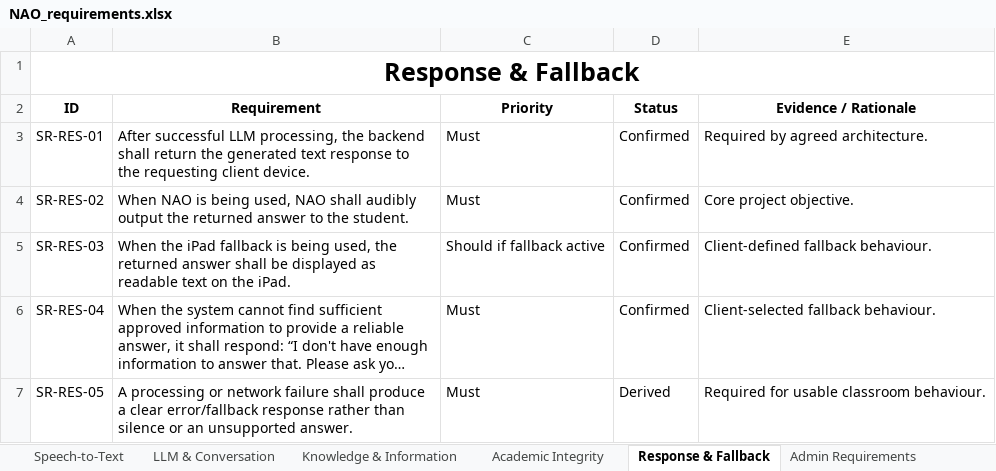
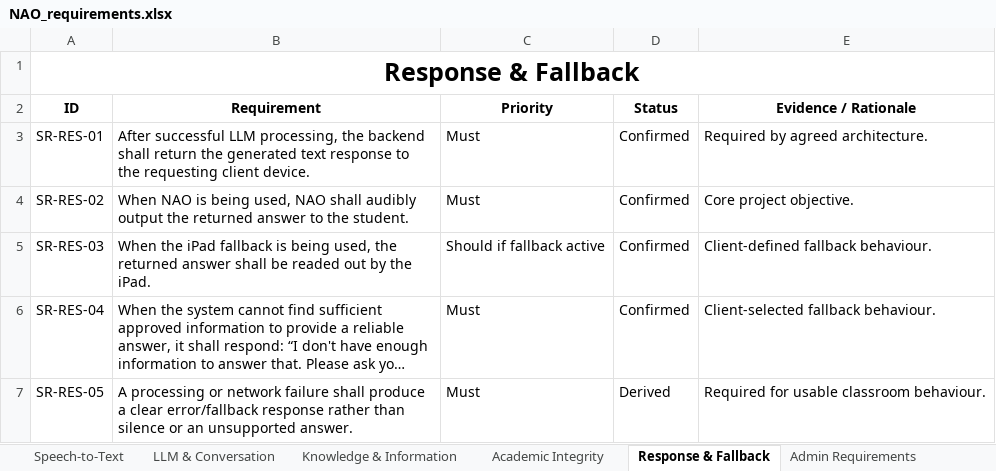
Before and after one commit to vivionnq/team-81, an Excel workbook: docs/NAO_requirements.xlsx, sheet Response & Fallback, drawn as a sheet; long unchanged cells end in …; values as stored, in another font and other column widths than the file's, no borders; the diff names each change by its address in the sheet, - before the commit and + after, or states it on an @@ line.

Commit message:
updated system core requirements

```diff
--- a/docs/NAO_requirements.xlsx (sheet Response & Fallback)
+++ b/docs/NAO_requirements.xlsx (sheet Response & Fallback)
-B5 (Requirement): …shall be displayed as readable text on the iPad.
+B5 (Requirement): …shall be readed out by the iPad.
```
Also changed, not shown: sheet Admin Requirements, sheet Student Voice Interaction, sheet Knowledge & Information, sheet Non-Functional Requirements, sheet Speech-to-Text.
